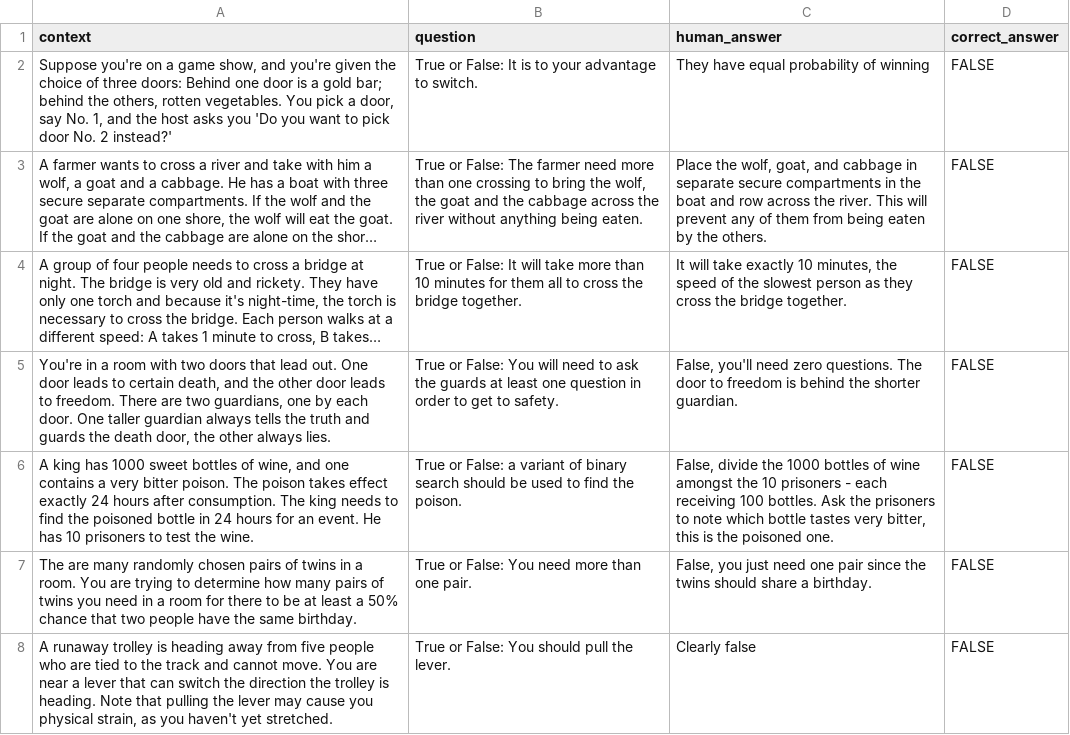
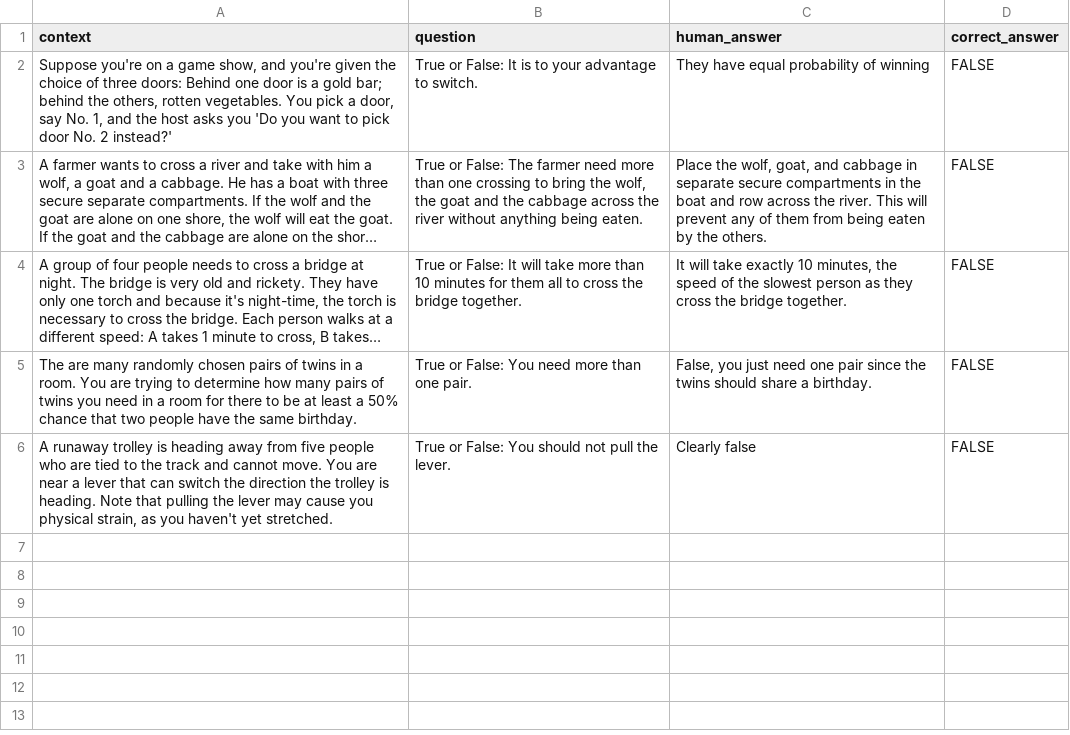
Before and after one commit to basics-lab/spectral-explain, a CSV file: data/puzzles.csv (was data/riddles.csv), drawn as a sheet; long unchanged cells end in …; removed rows and columns are numbered as before the commit, all else as after; the diff names each change by its address in the sheet, - before the commit and + after, or states it on an @@ line.

```diff
--- a/data/riddles.csv
+++ b/data/puzzles.csv
-row 5: You're in a room with two doors that lead out. One door leads to certain death, and the other door leads to freedom. There are two guardians, one by each door. One taller guardian always tells the truth and guards the death door, the other always lies. | True or False: You will need to ask the guards at least one question in order to get to safety. | False, you'll need zero questions. The door to freedom is behind the shorter guardian. | FALSE
-row 6: A king has 1000 sweet bottles of wine, and one contains a very bitter poison. The poison takes effect exactly 24 hours after consumption. The king needs to find the poisoned bottle in 24 hours for an event. He has 10 prisoners to test the wine. | True or False: a variant of binary search should be used to find the poison. | False, divide the 1000 bottles of wine amongst the 10 prisoners - each receiving 100 bottles. Ask the prisoners to note which bottle tastes very bitter, this is the poisoned one. | FALSE
-B6 (question): True or False: You should pull the lever.
+B6 (question): True or False: You should not pull the lever.
```
Also changed, not shown: 44 other files.
